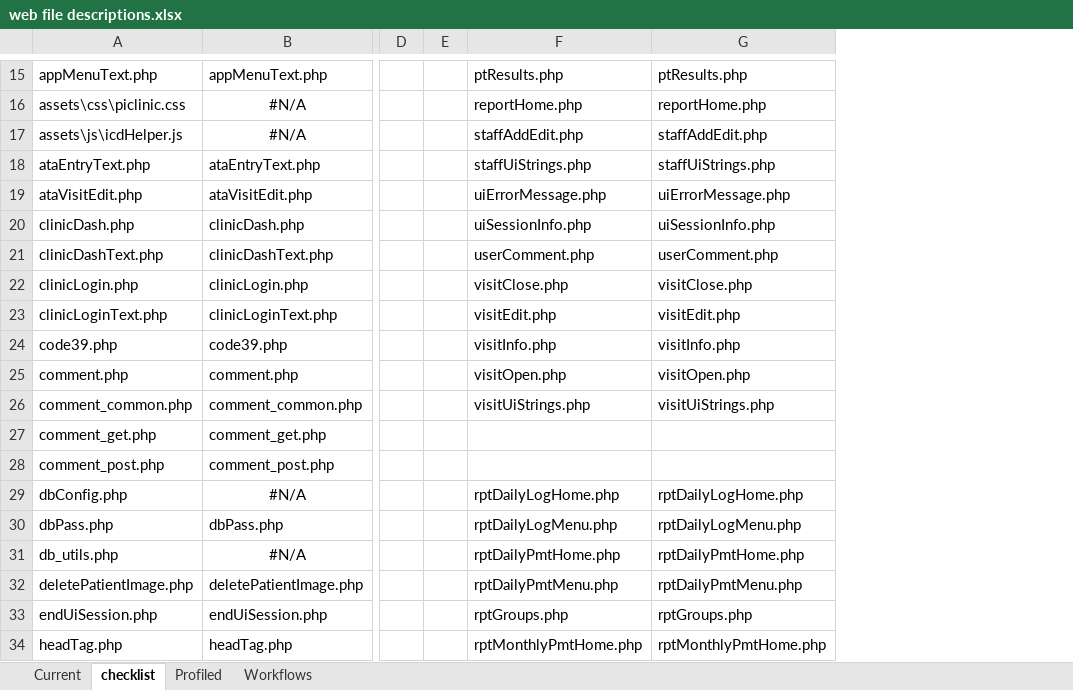
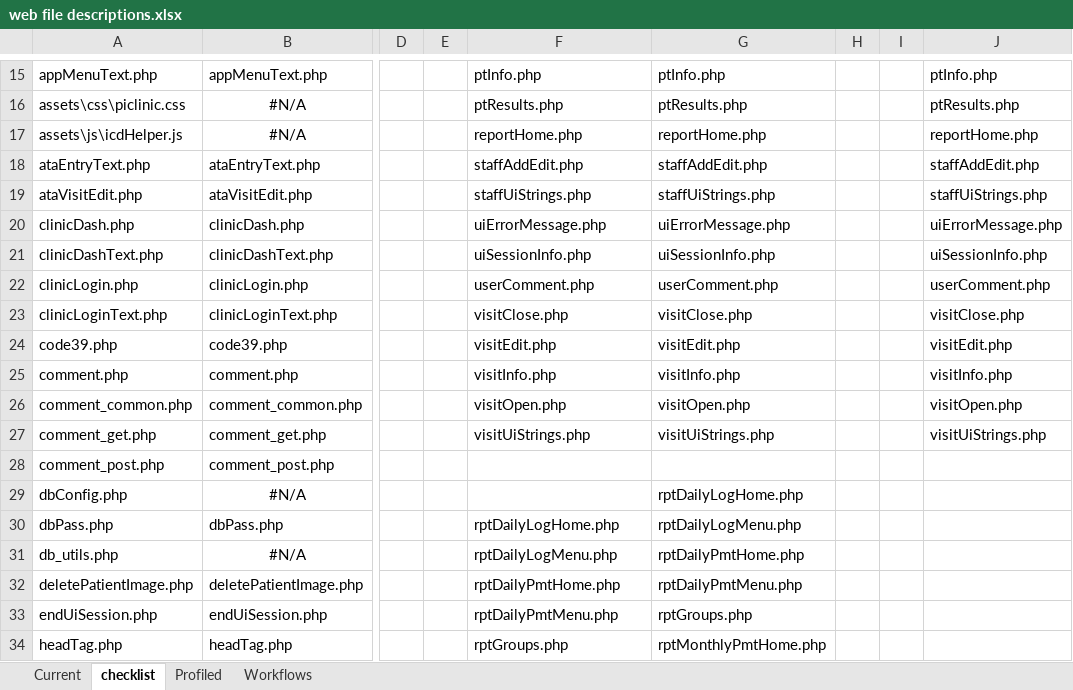
Before and after one commit to docsbydesign/piClinic, an Excel workbook: tools/web file descriptions.xlsx, sheet checklist, drawn as a sheet; only a part is shown, gaps mark what is left out; values as stored, in another font and other column widths than the file's, no borders; the diff covers the shown part only; the diff names each change by its address in the sheet, - before the commit and + after, or states it on an @@ line.

```diff
--- a/tools/web file descriptions.xlsx (sheet checklist)
+++ b/tools/web file descriptions.xlsx (sheet checklist)
+column H, empty
+column I, empty
+column J, rows 15-27: ptInfo.php | ptResults.php | reportHome.php | staffAddEdit.php | staffUiStrings.php | uiErrorMessage.php | uiSessionInfo.php | userComment.php | visitClose.php | visitEdit.php | visitInfo.php | visitOpen.php | visitUiStrings.php
-F15: ptResults.php
+F15: ptInfo.php
-G15: ptResults.php
+G15: ptInfo.php
-F16: reportHome.php
+F16: ptResults.php
-G16: reportHome.php
+G16: ptResults.php
-F17: staffAddEdit.php
+F17: reportHome.php
-G17: staffAddEdit.php
+G17: reportHome.php
-F18: staffUiStrings.php
+F18: staffAddEdit.php
-G18: staffUiStrings.php
+G18: staffAddEdit.php
-F19: uiErrorMessage.php
+F19: staffUiStrings.php
-G19: uiErrorMessage.php
+G19: staffUiStrings.php
-F20: uiSessionInfo.php
+F20: uiErrorMessage.php
-G20: uiSessionInfo.php
+G20: uiErrorMessage.php
-F21: userComment.php
+F21: uiSessionInfo.php
-G21: userComment.php
+G21: uiSessionInfo.php
-F22: visitClose.php
+F22: userComment.php
-G22: visitClose.php
+G22: userComment.php
-F23: visitEdit.php
+F23: visitClose.php
-G23: visitEdit.php
+G23: visitClose.php
-F24: visitInfo.php
+F24: visitEdit.php
-G24: visitInfo.php
+G24: visitEdit.php
-F25: visitOpen.php
+F25: visitInfo.php
-G25: visitOpen.php
+G25: visitInfo.php
-F26: visitUiStrings.php
+F26: visitOpen.php
-G26: visitUiStrings.php
+G26: visitOpen.php
-F27: (empty)
+F27: visitUiStrings.php
-G27: (empty)
+G27: visitUiStrings.php
-F29: rptDailyLogHome.php
+F29: (empty)
-F30: rptDailyLogMenu.php
+F30: rptDailyLogHome.php
-F31: rptDailyPmtHome.php
+F31: rptDailyLogMenu.php
-F32: rptDailyPmtMenu.php
+F32: rptDailyPmtHome.php
-F33: rptGroups.php
+F33: rptDailyPmtMenu.php
-F34: rptMonthlyPmtHome.php
+F34: rptGroups.php
```
Also changed, not shown: 82 edited cells elsewhere in this sheet, sheet Current, formulas that keep their value, 1 other file.
